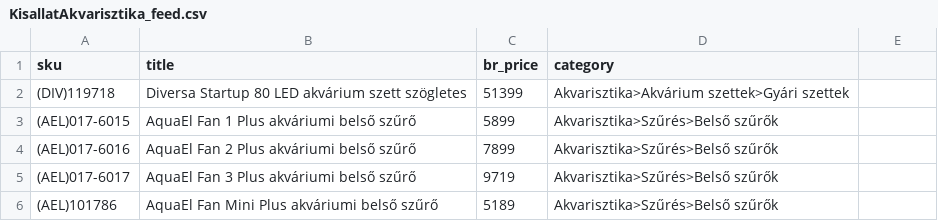
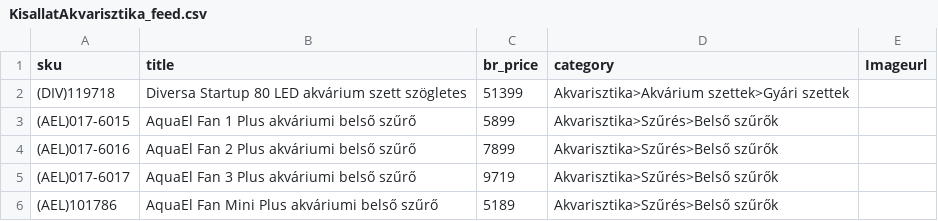
Before and after one commit to totapp91/KisallatAkvarisztika, a CSV file: KisallatAkvarisztika_feed.csv, drawn as a sheet; only a part is shown; the diff names each change by its address in the sheet, - before the commit and + after, or states it on an @@ line.

Commit message:
Include new images to feed

```diff
--- a/KisallatAkvarisztika_feed.csv
+++ b/KisallatAkvarisztika_feed.csv
-E1: (empty)
+E1: Imageurl
```
Also changed, not shown: 2 other files.
